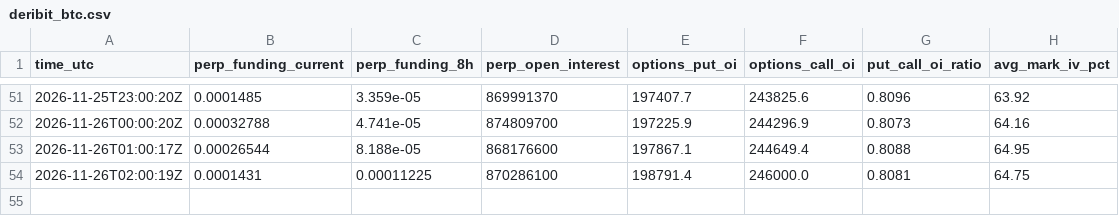
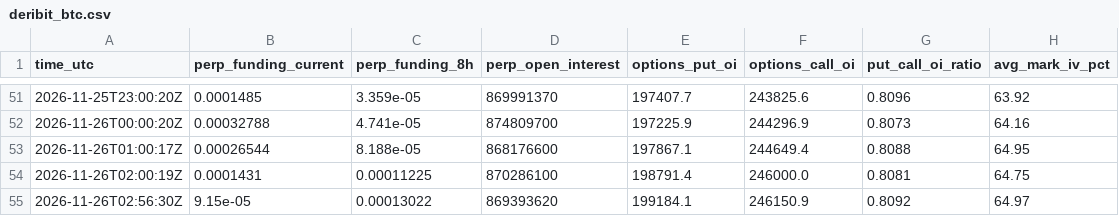
Before and after one commit to JonHagwood/crypto-data, a CSV file: data/deribit_btc.csv, drawn as a sheet; only a part is shown, gaps mark what is left out; the diff names each change by its address in the sheet, - before the commit and + after, or states it on an @@ line.

```diff
--- a/data/deribit_btc.csv
+++ b/data/deribit_btc.csv
+row 55: 2026-11-26T02:56:30Z | 9.15e-05 | 0.00013022 | 869393620 | 199184.1 | 246150.9 | 0.8092 | 64.97
```
Also changed, not shown: data/errors.csv, data/fear_greed.csv, 4 other files.
